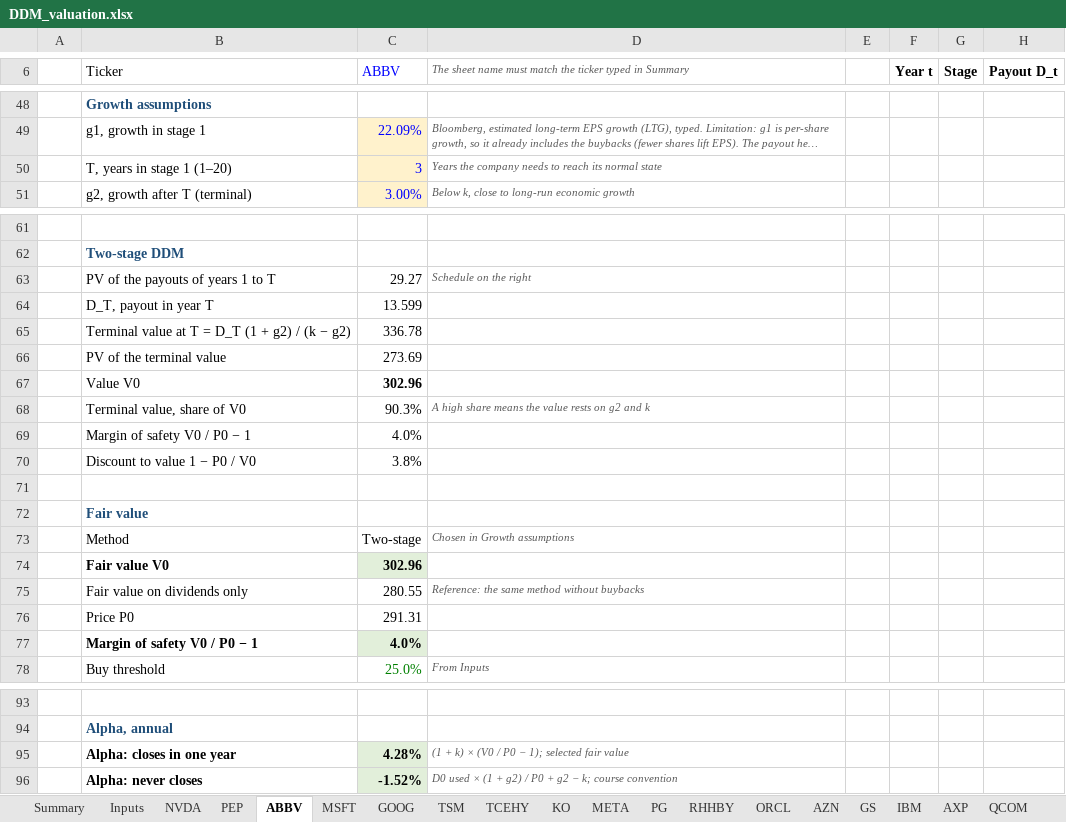
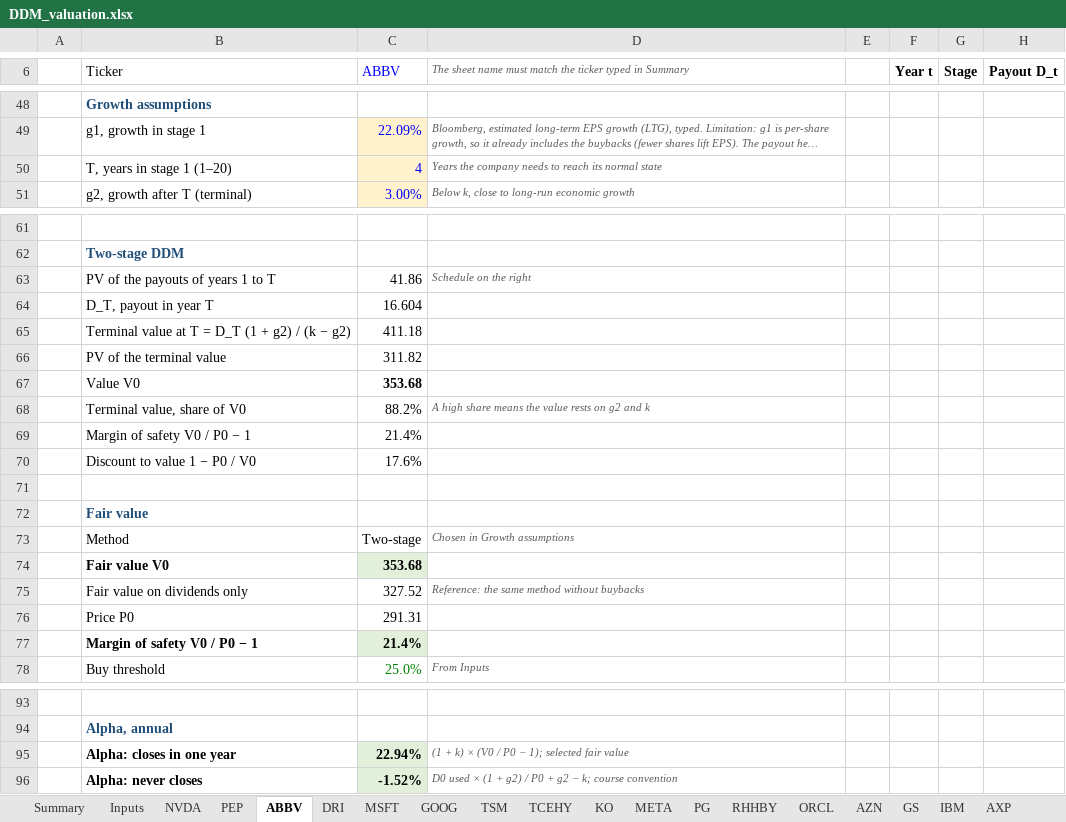
Before and after one commit to Baumender2026/Matterhorn-Capital-Management, an Excel workbook: runs/round2/inputs/DDM_valuation.xlsx, sheet ABBV, drawn as a sheet; only a part is shown, gaps mark what is left out; long unchanged cells end in …; values as stored, in another font and other column widths than the file's, no borders; conditional formats not drawn; the diff covers the shown part only; the diff names each change by its address in the sheet, - before the commit and + after, or states it on an @@ line.

```diff
--- a/runs/round2/inputs/DDM_valuation.xlsx (sheet ABBV)
+++ b/runs/round2/inputs/DDM_valuation.xlsx (sheet ABBV)
+sheet tab: DRI
-C50 (ABBV): 3
+C50 (ABBV): 4
-C63 (ABBV): 29.27
+C63 (ABBV): 41.86
-C64 (ABBV): 13.599
+C64 (ABBV): 16.604
-C65 (ABBV): 336.78
+C65 (ABBV): 411.18
-C66 (ABBV): 273.69
+C66 (ABBV): 311.82
-C67 (ABBV): 302.96
+C67 (ABBV): 353.68
-C68 (ABBV): 90.3%
+C68 (ABBV): 88.2%
-C69 (ABBV): 4.0%
+C69 (ABBV): 21.4%
-C70 (ABBV): 3.8%
+C70 (ABBV): 17.6%
-C74 (ABBV): 302.96
+C74 (ABBV): 353.68
-C75 (ABBV): 280.55
+C75 (ABBV): 327.52
-C77 (ABBV): 4.0%
+C77 (ABBV): 21.4%
-C95 (ABBV): 4.28%
+C95 (ABBV): 22.94%
```
Also changed, not shown: 1 added row, 1 removed row and 29 edited cells elsewhere in this sheet, sheet Summary, other sheet tabs, 35 other files.
